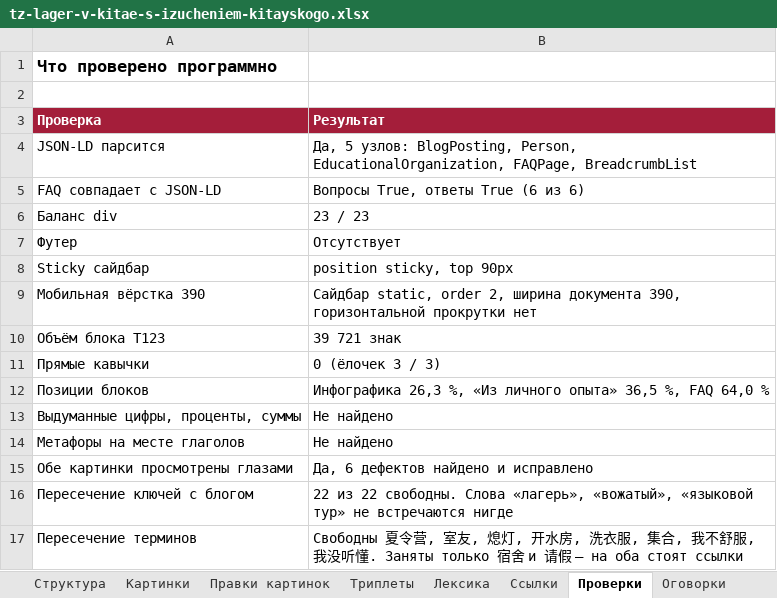
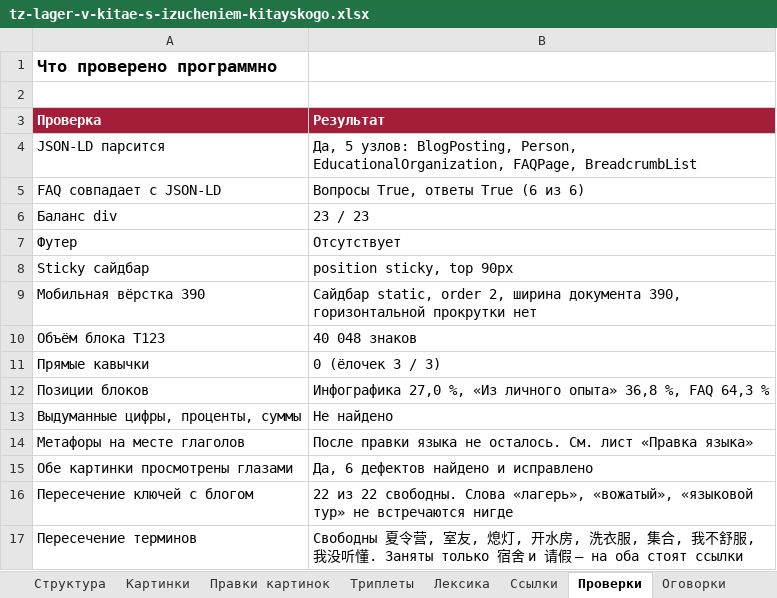
Before and after one commit to juliakitaiskaya-cmd/Kitai-Shool, an Excel workbook: content/tz-lager-v-kitae-s-izucheniem-kitayskogo.xlsx, sheet Проверки, drawn as a sheet; values as stored, in another font and other column widths than the file's, no borders; the diff names each change by its address in the sheet, - before the commit and + after, or states it on an @@ line.

```diff
--- a/content/tz-lager-v-kitae-s-izucheniem-kitayskogo.xlsx (sheet Проверки)
+++ b/content/tz-lager-v-kitae-s-izucheniem-kitayskogo.xlsx (sheet Проверки)
-B10 (Результат): 39 721 знак
+B10 (Результат): 40 048 знаков
-B12 (Результат): Инфографика 26,3 %, «Из личного опыта» 36,5 %, FAQ 64,0 %
+B12 (Результат): Инфографика 27,0 %, «Из личного опыта» 36,8 %, FAQ 64,3 %
-B14 (Результат): Не найдено
+B14 (Результат): После правки языка не осталось. См. лист «Правка языка»
```
Also changed, not shown: sheet Паспорт, other sheet tabs, 3 other files.
